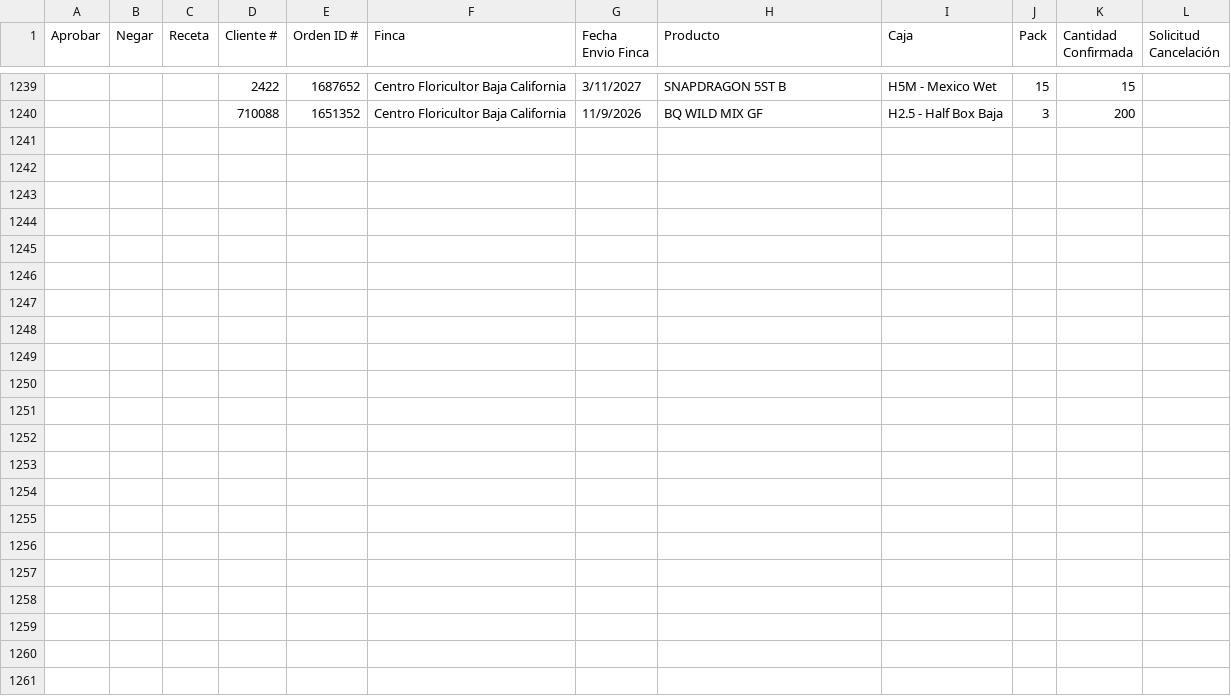
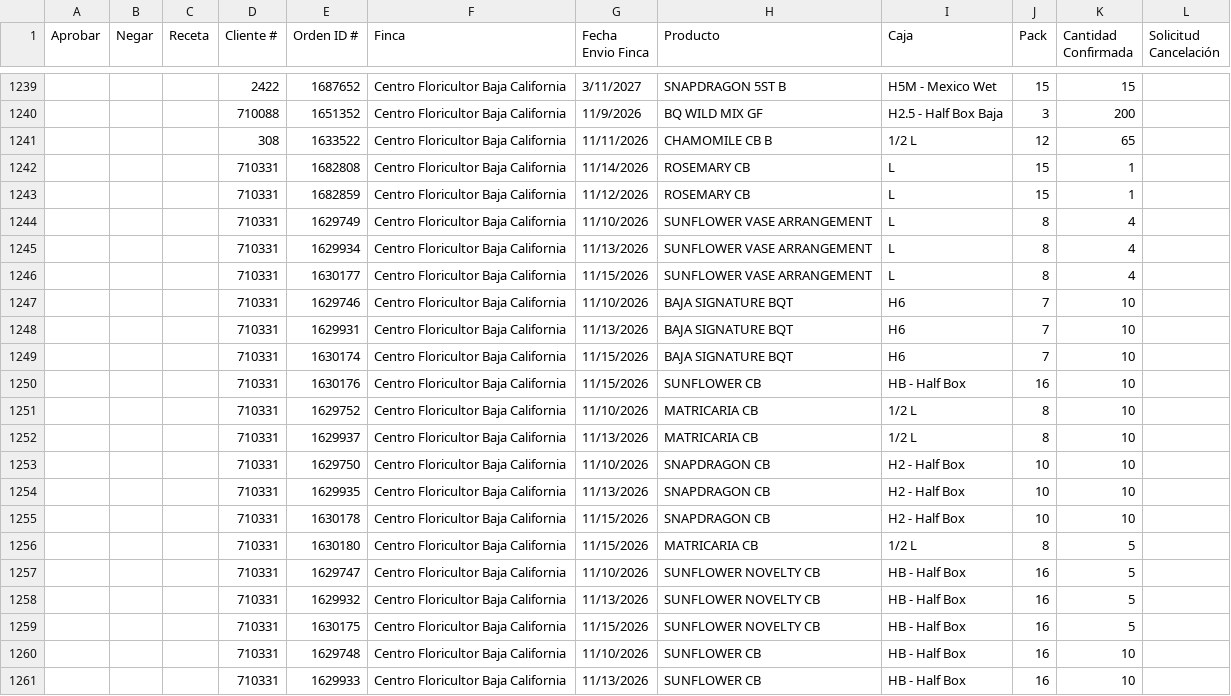
Before and after one commit to 0322203936-cmd/BOT-GALLERIA, a CSV file: reporte_cancelaciones_pendientes.csv, drawn as a sheet; only a part is shown, gaps mark what is left out; rows hold the shown columns only; the diff names each change by its address in the sheet, - before the commit and + after, or states it on an @@ line.

```diff
--- a/reporte_cancelaciones_pendientes.csv
+++ b/reporte_cancelaciones_pendientes.csv
+row 1241:  |  |  | 308 | 1633522 | Centro Floricultor Baja California | 11/11/2026 | CHAMOMILE CB B | 1/2 L | 12 | 65
+row 1242:  |  |  | 710331 | 1682808 | Centro Floricultor Baja California | 11/14/2026 | ROSEMARY CB | L | 15 | 1
+row 1243:  |  |  | 710331 | 1682859 | Centro Floricultor Baja California | 11/12/2026 | ROSEMARY CB | L | 15 | 1
+row 1244:  |  |  | 710331 | 1629749 | Centro Floricultor Baja California | 11/10/2026 | SUNFLOWER VASE ARRANGEMENT | L | 8 | 4
+row 1245:  |  |  | 710331 | 1629934 | Centro Floricultor Baja California | 11/13/2026 | SUNFLOWER VASE ARRANGEMENT | L | 8 | 4
+row 1246:  |  |  | 710331 | 1630177 | Centro Floricultor Baja California | 11/15/2026 | SUNFLOWER VASE ARRANGEMENT | L | 8 | 4
+row 1247:  |  |  | 710331 | 1629746 | Centro Floricultor Baja California | 11/10/2026 | BAJA SIGNATURE BQT | H6 | 7 | 10
+row 1248:  |  |  | 710331 | 1629931 | Centro Floricultor Baja California | 11/13/2026 | BAJA SIGNATURE BQT | H6 | 7 | 10
+row 1249:  |  |  | 710331 | 1630174 | Centro Floricultor Baja California | 11/15/2026 | BAJA SIGNATURE BQT | H6 | 7 | 10
+row 1250:  |  |  | 710331 | 1630176 | Centro Floricultor Baja California | 11/15/2026 | SUNFLOWER CB | HB - Half Box | 16 | 10
+row 1251:  |  |  | 710331 | 1629752 | Centro Floricultor Baja California | 11/10/2026 | MATRICARIA CB | 1/2 L | 8 | 10
+row 1252:  |  |  | 710331 | 1629937 | Centro Floricultor Baja California | 11/13/2026 | MATRICARIA CB | 1/2 L | 8 | 10
+row 1253:  |  |  | 710331 | 1629750 | Centro Floricultor Baja California | 11/10/2026 | SNAPDRAGON CB | H2 - Half Box | 10 | 10
+row 1254:  |  |  | 710331 | 1629935 | Centro Floricultor Baja California | 11/13/2026 | SNAPDRAGON CB | H2 - Half Box | 10 | 10
+row 1255:  |  |  | 710331 | 1630178 | Centro Floricultor Baja California | 11/15/2026 | SNAPDRAGON CB | H2 - Half Box | 10 | 10
+row 1256:  |  |  | 710331 | 1630180 | Centro Floricultor Baja California | 11/15/2026 | MATRICARIA CB | 1/2 L | 8 | 5
+row 1257:  |  |  | 710331 | 1629747 | Centro Floricultor Baja California | 11/10/2026 | SUNFLOWER NOVELTY CB | HB - Half Box | 16 | 5
+row 1258:  |  |  | 710331 | 1629932 | Centro Floricultor Baja California | 11/13/2026 | SUNFLOWER NOVELTY CB | HB - Half Box | 16 | 5
+row 1259:  |  |  | 710331 | 1630175 | Centro Floricultor Baja California | 11/15/2026 | SUNFLOWER NOVELTY CB | HB - Half Box | 16 | 5
+row 1260:  |  |  | 710331 | 1629748 | Centro Floricultor Baja California | 11/10/2026 | SUNFLOWER CB | HB - Half Box | 16 | 10
+row 1261:  |  |  | 710331 | 1629933 | Centro Floricultor Baja California | 11/13/2026 | SUNFLOWER CB | HB - Half Box | 16 | 10
```
